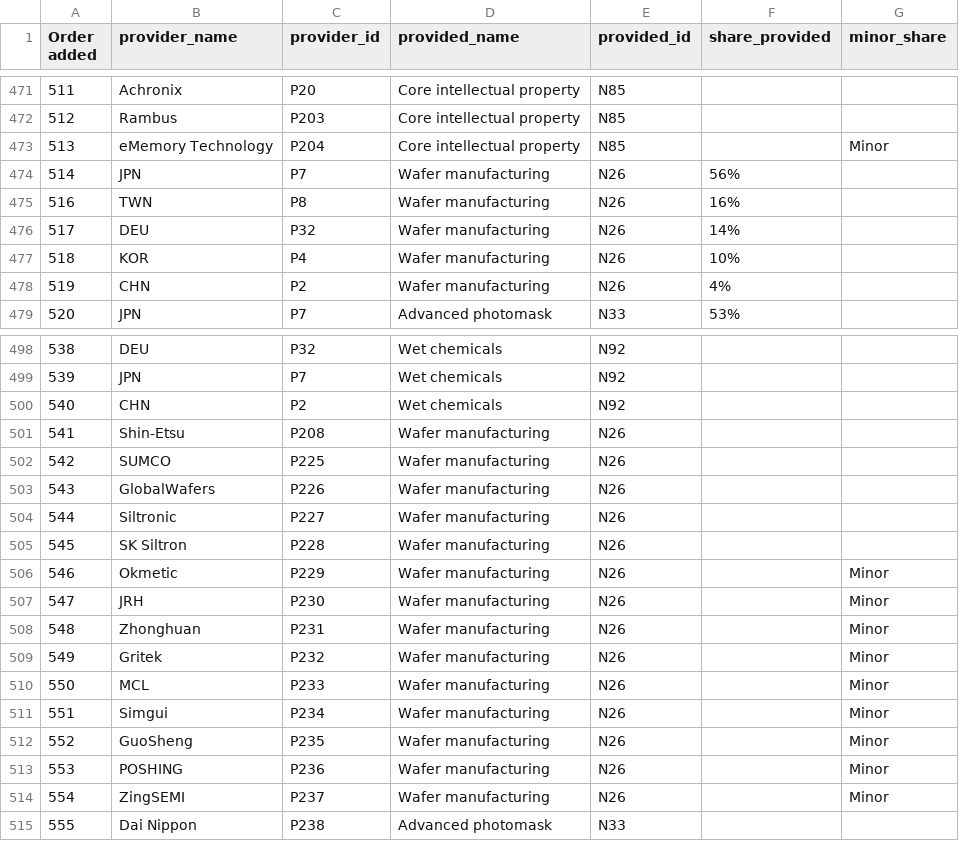
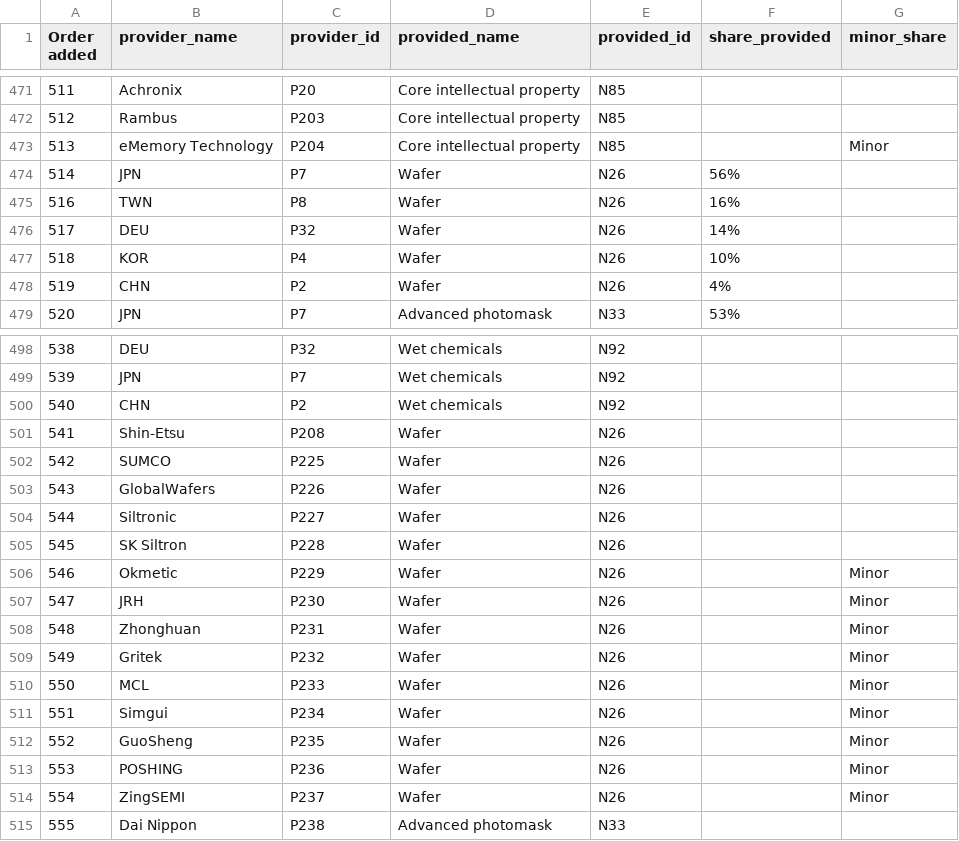
Before and after one commit to georgetown-cset/eto-chip-explorer, a CSV file: data/provision.csv, drawn as a sheet; only a part is shown, gaps mark what is left out.

```diff
--- a/data/provision.csv
+++ b/data/provision.csv
@@ -473,7 +473,7 @@ Order added,provider_name,provider_id,provided_name,provided_id,share_provided,m
 513,eMemory Technology,P204,Core intellectual property,N85,,Minor
-514,JPN,P7,Wafer manufacturing,N26,56%,
-516,TWN,P8,Wafer manufacturing,N26,16%,
-517,DEU,P32,Wafer manufacturing,N26,14%,
-518,KOR,P4,Wafer manufacturing,N26,10%,
-519,CHN,P2,Wafer manufacturing,N26,4%,
+514,JPN,P7,Wafer,N26,56%,
+516,TWN,P8,Wafer,N26,16%,
+517,DEU,P32,Wafer,N26,14%,
+518,KOR,P4,Wafer,N26,10%,
+519,CHN,P2,Wafer,N26,4%,
 520,JPN,P7,Advanced photomask,N33,53%,
@@ -500,16 +500,16 @@ Order added,provider_name,provider_id,provided_name,provided_id,share_provided,m
 540,CHN,P2,Wet chemicals,N92,,
-541,Shin-Etsu,P208,Wafer manufacturing,N26,,
-542,SUMCO,P225,Wafer manufacturing,N26,,
-543,GlobalWafers,P226,Wafer manufacturing,N26,,
-544,Siltronic,P227,Wafer manufacturing,N26,,
-545,SK Siltron,P228,Wafer manufacturing,N26,,
-546,Okmetic,P229,Wafer manufacturing,N26,,Minor
-547,JRH,P230,Wafer manufacturing,N26,,Minor
-548,Zhonghuan,P231,Wafer manufacturing,N26,,Minor
-549,Gritek,P232,Wafer manufacturing,N26,,Minor
-550,MCL,P233,Wafer manufacturing,N26,,Minor
-551,Simgui,P234,Wafer manufacturing,N26,,Minor
-552,GuoSheng,P235,Wafer manufacturing,N26,,Minor
-553,POSHING,P236,Wafer manufacturing,N26,,Minor
-554,ZingSEMI,P237,Wafer manufacturing,N26,,Minor
+541,Shin-Etsu,P208,Wafer,N26,,
+542,SUMCO,P225,Wafer,N26,,
+543,GlobalWafers,P226,Wafer,N26,,
+544,Siltronic,P227,Wafer,N26,,
+545,SK Siltron,P228,Wafer,N26,,
+546,Okmetic,P229,Wafer,N26,,Minor
+547,JRH,P230,Wafer,N26,,Minor
+548,Zhonghuan,P231,Wafer,N26,,Minor
+549,Gritek,P232,Wafer,N26,,Minor
+550,MCL,P233,Wafer,N26,,Minor
+551,Simgui,P234,Wafer,N26,,Minor
+552,GuoSheng,P235,Wafer,N26,,Minor
+553,POSHING,P236,Wafer,N26,,Minor
+554,ZingSEMI,P237,Wafer,N26,,Minor
 555,Dai Nippon,P238,Advanced photomask,N33,,
```
Also changed, not shown: data/basic_company_info.csv, data/inputs.csv, 1 other file.
